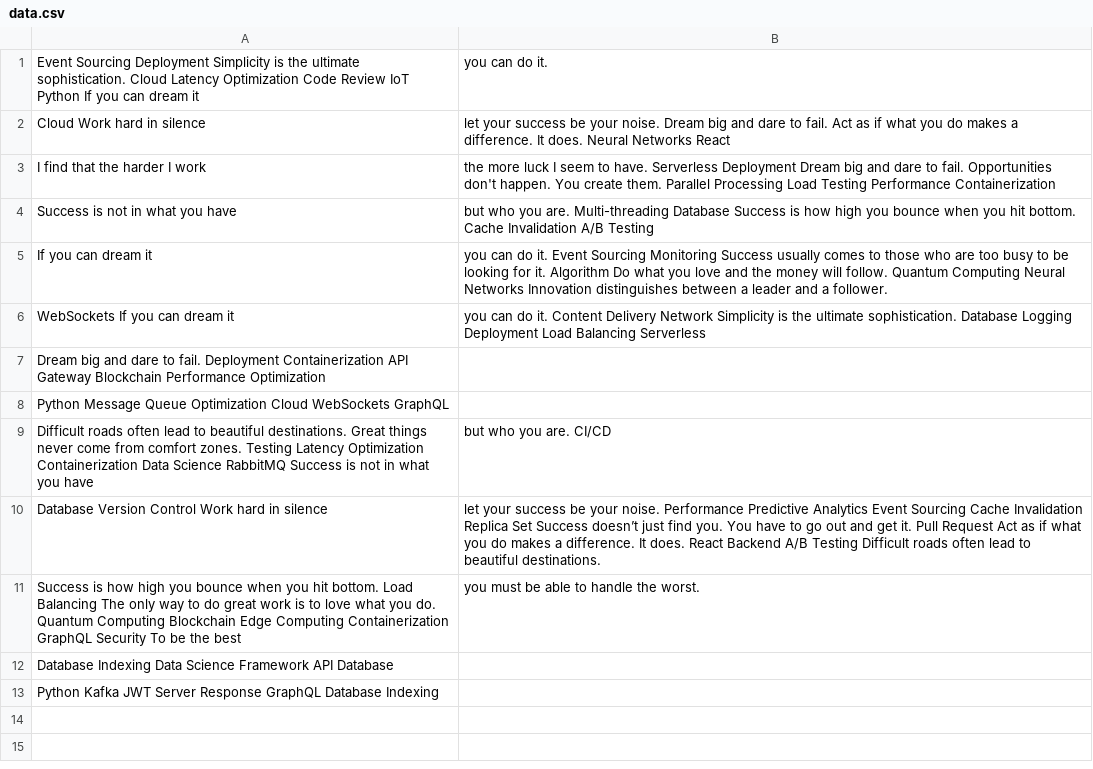
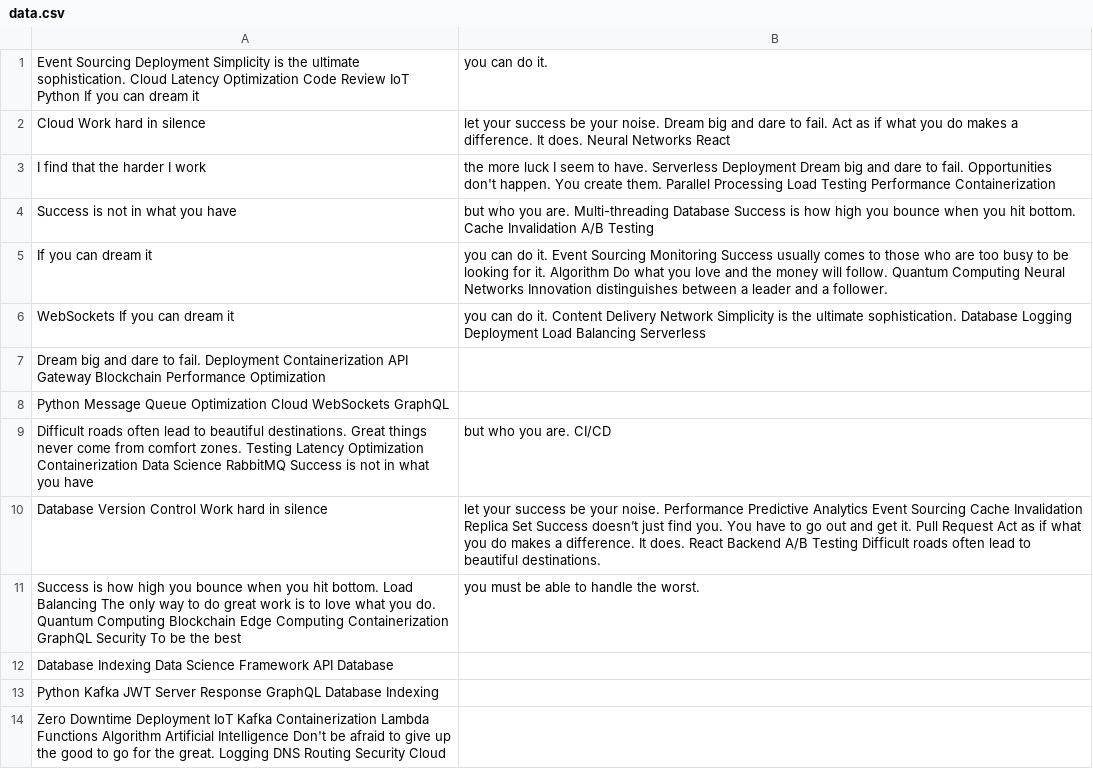
Before and after one commit to almsseason/upgraded-waddle, a CSV file: datasets/data.csv, drawn as a sheet.

Commit message:
Updated datasets

```diff
--- a/datasets/data.csv
+++ b/datasets/data.csv
@@ -13 +13,2 @@ Database Indexing Data Science Framework API Database
 Python Kafka JWT Server Response GraphQL Database Indexing
+Zero Downtime Deployment IoT Kafka Containerization Lambda Functions Algorithm Artificial Intelligence Don't be afraid to give up the good to go for the great. Logging DNS Routing Security Cloud
```
Also changed, not shown: 2 other files.
